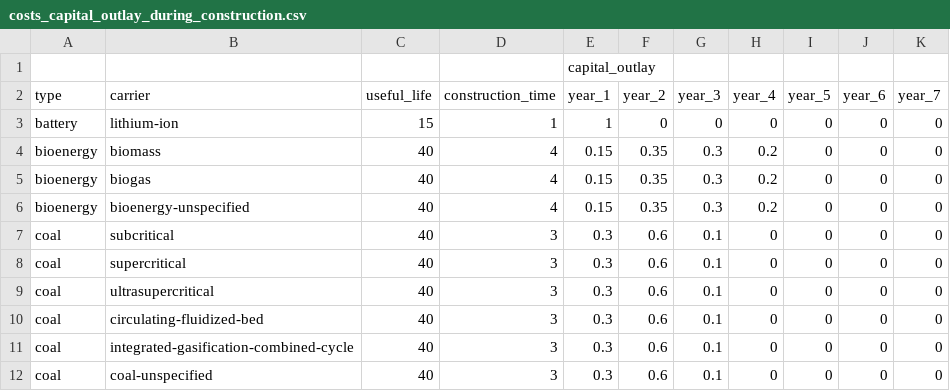
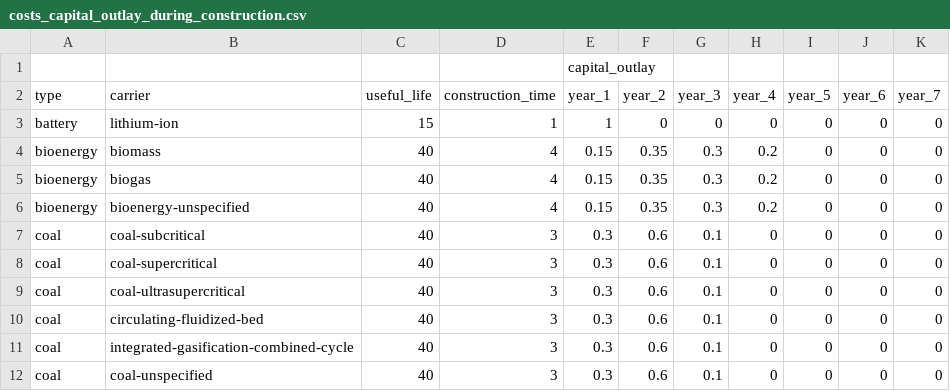
Before and after one commit to transition-zero/tza-pypsa, a CSV file: tz_pypsa/data/clean/ASEAN/costs_capital_outlay_during_construction.csv, drawn as a sheet; only a part is shown.

```diff
--- a/tz_pypsa/data/clean/ASEAN/costs_capital_outlay_during_construction.csv
+++ b/tz_pypsa/data/clean/ASEAN/costs_capital_outlay_during_construction.csv
@@ -6,5 +6,5 @@ bioenergy,biogas,40,4,0.15,0.35,0.3,0.2,0,0,0
 bioenergy,bioenergy-unspecified,40,4,0.15,0.35,0.3,0.2,0,0,0
-coal,subcritical,40,3,0.3,0.6,0.1,0,0,0,0
-coal,supercritical,40,3,0.3,0.6,0.1,0,0,0,0
-coal,ultrasupercritical,40,3,0.3,0.6,0.1,0,0,0,0
+coal,coal-subcritical,40,3,0.3,0.6,0.1,0,0,0,0
+coal,coal-supercritical,40,3,0.3,0.6,0.1,0,0,0,0
+coal,coal-ultrasupercritical,40,3,0.3,0.6,0.1,0,0,0,0
 coal,circulating-fluidized-bed,40,3,0.3,0.6,0.1,0,0,0,0
```
Also changed, not shown: tz_pypsa/data/clean/ASEAN/costs_technology.csv, 3 other files.
